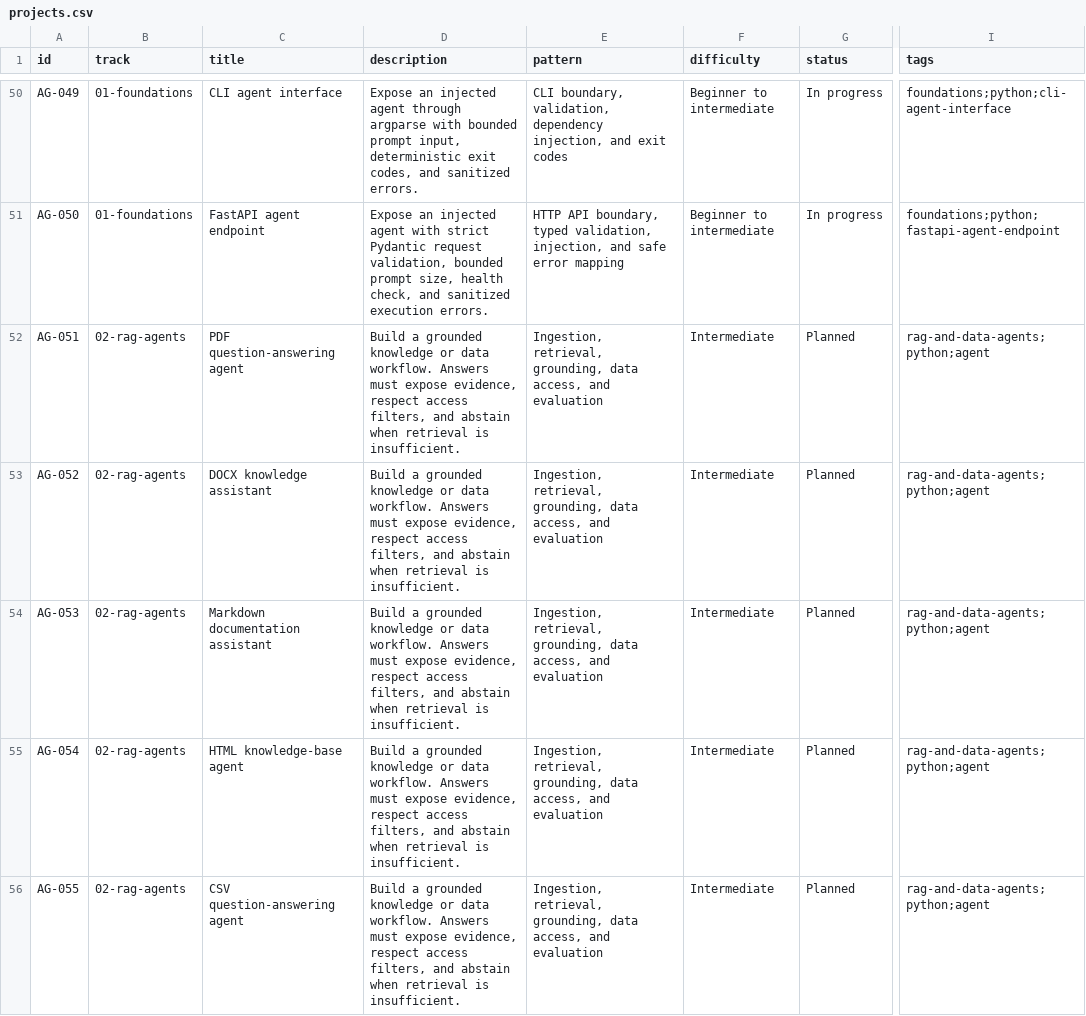
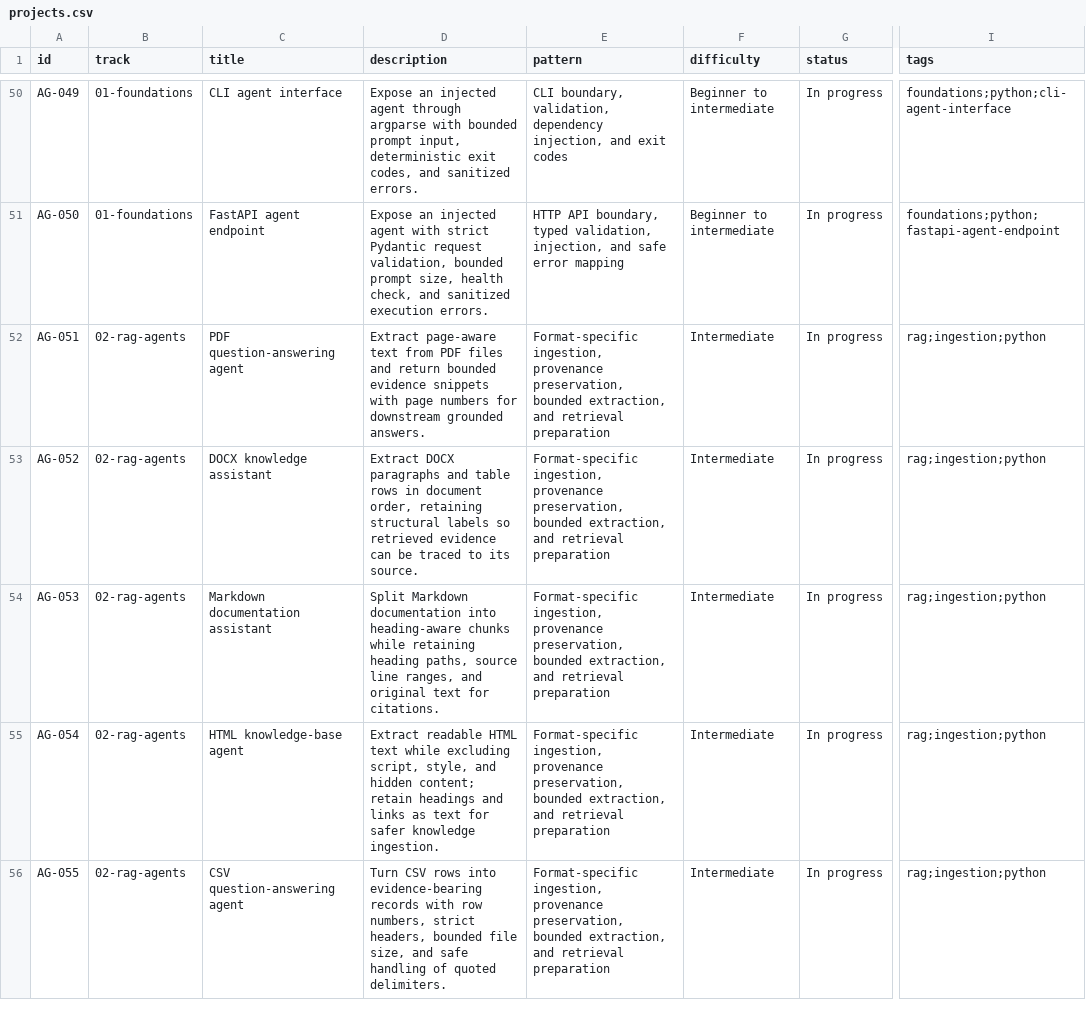
Before and after one commit to BharatJogi777/AI-Agents-Projects, a CSV file: catalogue/projects.csv, drawn as a sheet; only a part is shown, gaps mark what is left out; the diff covers the shown part only; the diff names each change by its address in the sheet, - before the commit and + after, or states it on an @@ line.

Commit message:
docs(rag): catalogue and document AG-051 to AG-060

```diff
--- a/catalogue/projects.csv
+++ b/catalogue/projects.csv
-D52 (description): Build a grounded knowledge or data workflow. Answers must expose evidence, respect access filters, and abstain when retrieval is insufficient.
+D52 (description): Extract page-aware text from PDF files and return bounded evidence snippets with page numbers for downstream grounded answers.
-E52:E56 (pattern): Ingestion, retrieval, grounding, data access, and evaluation
+E52:E56 (pattern): Format-specific ingestion, provenance preservation, bounded extraction, and retrieval preparation
-G52:G56 (status): Planned
+G52:G56 (status): In progress
-I52:I56 (tags): rag-and-data-agents;python;agent
+I52:I56 (tags): rag;ingestion;python
-D53 (description): Build a grounded knowledge or data workflow. Answers must expose evidence, respect access filters, and abstain when retrieval is insufficient.
+D53 (description): Extract DOCX paragraphs and table rows in document order, retaining structural labels so retrieved evidence can be traced to its source.
-D54 (description): Build a grounded knowledge or data workflow. Answers must expose evidence, respect access filters, and abstain when retrieval is insufficient.
+D54 (description): Split Markdown documentation into heading-aware chunks while retaining heading paths, source line ranges, and original text for citations.
-D55 (description): Build a grounded knowledge or data workflow. Answers must expose evidence, respect access filters, and abstain when retrieval is insufficient.
+D55 (description): Extract readable HTML text while excluding script, style, and hidden content; retain headings and links as text for safer knowledge ingestion.
-D56 (description): Build a grounded knowledge or data workflow. Answers must expose evidence, respect access filters, and abstain when retrieval is insufficient.
+D56 (description): Turn CSV rows into evidence-bearing records with row numbers, strict headers, bounded file size, and safe handling of quoted delimiters.
```
Also changed, not shown: 20 edited cells elsewhere in this file, 5 other files.
